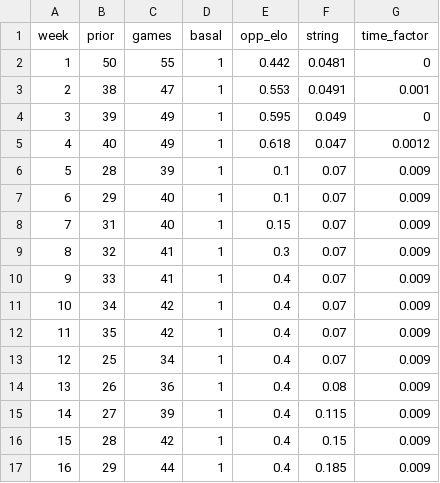
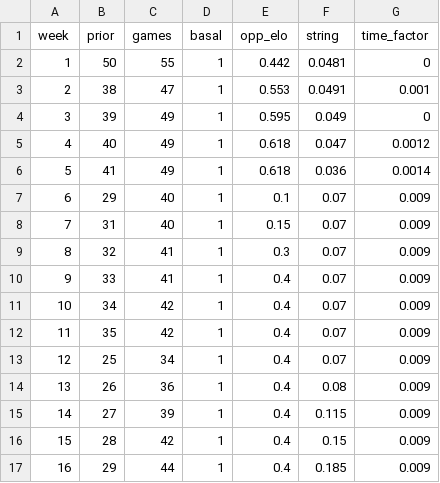
Before and after one commit to tefirman/FantasySports, a CSV file: res/football/weighting_factors.csv, drawn as a sheet.

Commit message:
Adding week 5 weighting factors

```diff
--- a/res/football/weighting_factors.csv
+++ b/res/football/weighting_factors.csv
@@ -5,3 +5,3 @@ week,prior,games,basal,opp_elo,string,time_factor
 4,40,49,1,0.618,0.047,0.0012
-5,28,39,1,0.1,0.07,0.009
+5,41,49,1,0.618,0.036,0.0014
 6,29,40,1,0.1,0.07,0.009
```
